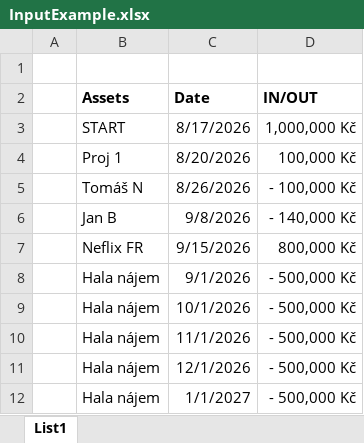
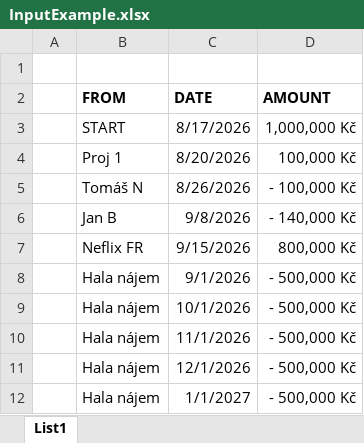
Before and after one commit to burianek/CashFlowViz, an Excel workbook: InputExample.xlsx, sheet List1, drawn as a sheet; values as stored, in another font and other column widths than the file's, no borders; removed rows and columns are numbered as before the commit, all else as after; the diff names each change by its address in the sheet, - before the commit and + after, or states it on an @@ line.

Commit message:
Unify both tools onto one FROM/AMOUNT/DATE input format
Both cashflowviz and cashflowviz.sankey now read the exact same workbook
shape and parser (new cashflowviz/io.py, extracted from what was
cashflowviz.sankey's reader). They still produce different diagrams, but
the same .xlsx now works with either --  the balance-trunk and the
Sankey renderer are purely two views over the same data.

This drops the old Assets/Date/IN-OUT layout and its magic STATUS row:
an opening balance is now just a normal positive-amount entry (as it
already was in the Sankey tool), with the running balance starting at 0
for both tools. In the trunk diagram, that means the opening entry now
gets its own pill and dashed connector like any other transaction,
ramping the trunk up from 0, rather than starting flat.

InputExample.xlsx's headers are renamed to FROM/AMOUNT/DATE to match;
its data is unchanged, and it now works with cashflowviz.sankey too.

```diff
--- a/InputExample.xlsx (sheet List1)
+++ b/InputExample.xlsx (sheet List1)
-row 2:  | Assets | Date | IN/OUT
+row 2:  | FROM | DATE | AMOUNT
```
Also changed, not shown: 8 other files.
